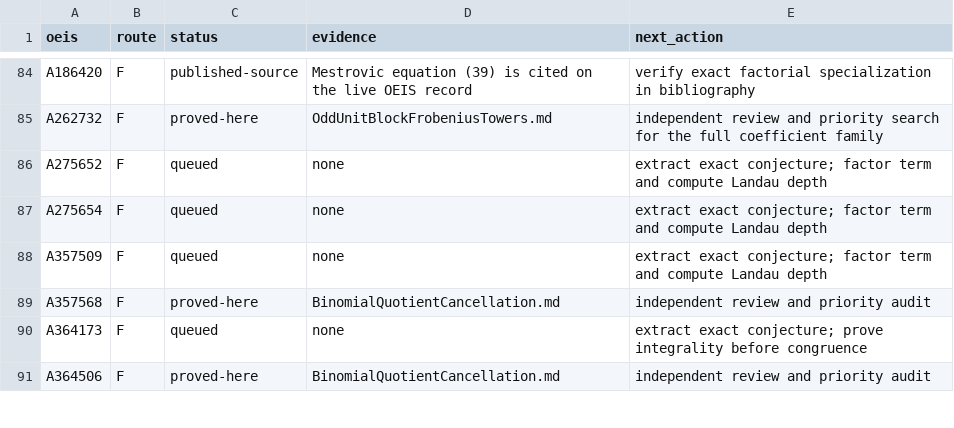
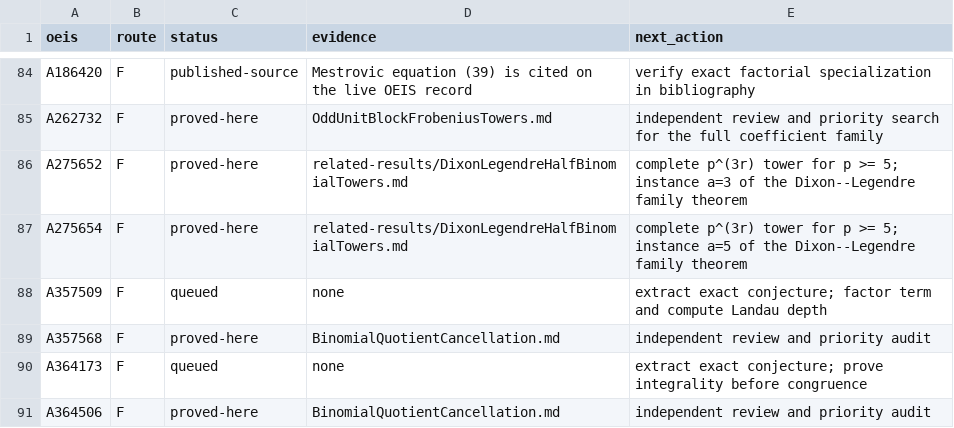
Before and after one commit to rbajaj5/a183068-supercongruence, a TSV file: data/bala_110_campaign.tsv, drawn as a sheet; only a part is shown, gaps mark what is left out.

Commit message:
Prove the A275652 and A275654 towers

```diff
--- a/data/bala_110_campaign.tsv
+++ b/data/bala_110_campaign.tsv
@@ -85,4 +85,4 @@ A186420	F	published-source	Mestrovic equation (39) is cited on the live OEIS rec
 A262732	F	proved-here	OddUnitBlockFrobeniusTowers.md	independent review and priority search for the full coefficient family
-A275652	F	queued	none	extract exact conjecture; factor term and compute Landau depth
-A275654	F	queued	none	extract exact conjecture; factor term and compute Landau depth
+A275652	F	proved-here	related-results/DixonLegendreHalfBinomialTowers.md	complete p^(3r) tower for p >= 5; instance a=3 of the Dixon--Legendre family theorem
+A275654	F	proved-here	related-results/DixonLegendreHalfBinomialTowers.md	complete p^(3r) tower for p >= 5; instance a=5 of the Dixon--Legendre family theorem
 A357509	F	queued	none	extract exact conjecture; factor term and compute Landau depth
```
Also changed, not shown: 11 other files.
